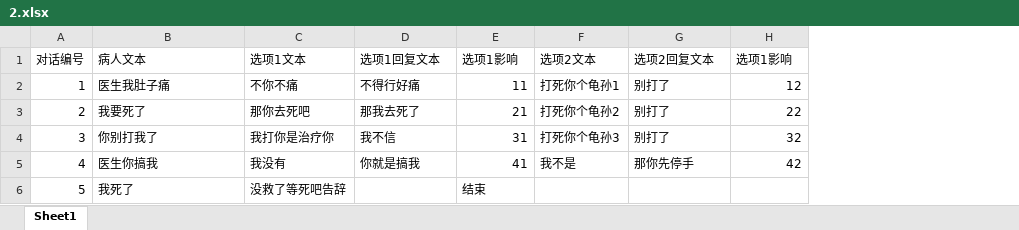
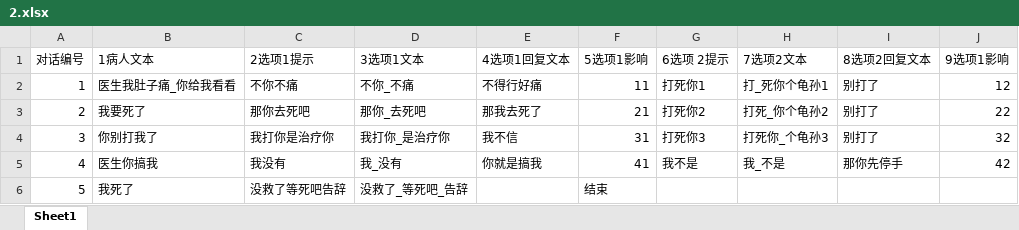
Before and after one commit to CarlLee/cig2019, an Excel workbook: cig2019/Assets/streamingAssets/Xlsxs/2.xlsx, sheet Sheet1, drawn as a sheet; values as stored, in another font and other column widths than the file's, no borders; removed rows and columns are numbered as before the commit, all else as after; the diff names each change by its address in the sheet, - before the commit and + after, or states it on an @@ line.

```diff
--- a/cig2019/Assets/streamingAssets/Xlsxs/2.xlsx (sheet Sheet1)
+++ b/cig2019/Assets/streamingAssets/Xlsxs/2.xlsx (sheet Sheet1)
+column D (3选项1文本), rows 2-6: 不你_不痛 | 那你_去死吧 | 我打你_是治疗你 | 我_没有 | 没救了_等死吧_告辞
-column F (选项2文本), rows 2-5: 打死你个龟孙1 | 打死你个龟孙2 | 打死你个龟孙3 | 我不是
+column G (6选项 2提示), rows 2-5: 打死你1 | 打死你2 | 打死你3 | 我不是
+column H (7选项2文本), rows 2-5: 打_死你个龟孙1 | 打死_你个龟孙2 | 打死你_个龟孙3 | 我_不是
-B1: 病人文本
+B1: 1病人文本
-C1: 选项1文本
+C1: 2选项1提示
-E1: 选项1回复文本
+E1: 4选项1回复文本
-F1: 选项1影响
+F1: 5选项1影响
-I1: 选项2回复文本
+I1: 8选项2回复文本
-J1: 选项1影响
+J1: 9选项1影响
-B2 (1病人文本): 医生我肚子痛
+B2 (1病人文本): 医生我肚子痛_你给我看看
```
Also changed, not shown: cig2019/Assets/streamingAssets/Xlsxs/3.xlsx, cig2019/Assets/streamingAssets/Xlsxs/4.xlsx, 7 other files.
